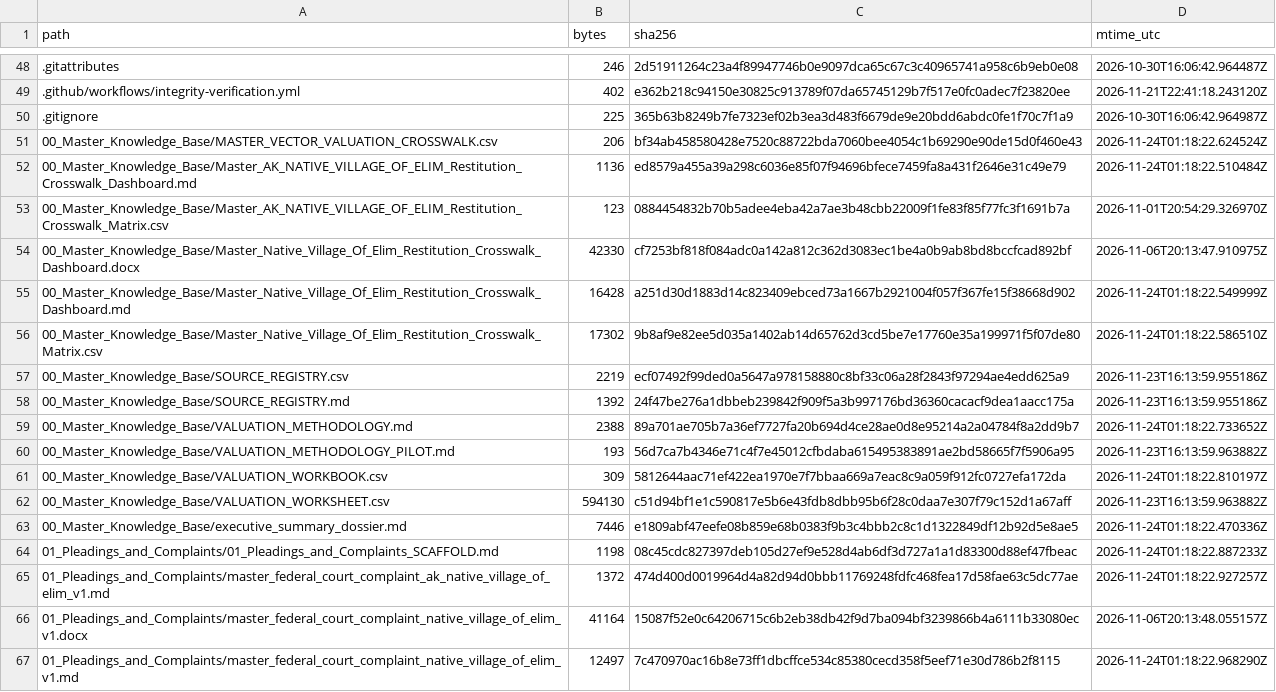
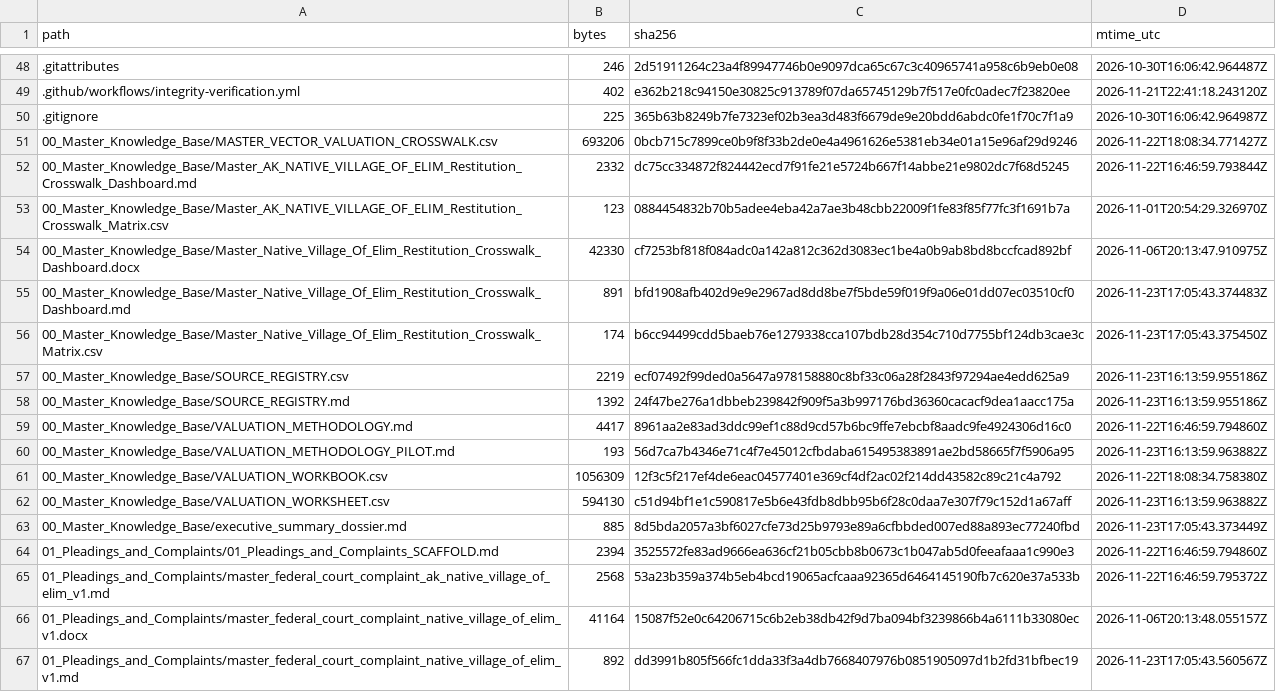
Before and after one commit to GlobalRestitutionAlliance/turtle-island-us-ak-native-village-of-elim-master-litigation, a CSV file: 99_Archives_and_Manifests/MANIFEST_SHA256.csv, drawn as a sheet; only a part is shown, gaps mark what is left out; the diff covers the shown part only.

```diff
--- a/99_Archives_and_Manifests/MANIFEST_SHA256.csv
+++ b/99_Archives_and_Manifests/MANIFEST_SHA256.csv
@@ -50,18 +50,18 @@ path,bytes,sha256,mtime_utc
 .gitignore,225,365b63b8249b7fe7323ef02b3ea3d483f6679de9e20bdd6abdc0fe1f70c7f1a9,2026-10-30T16:06:42.964987Z
-00_Master_Knowledge_Base/MASTER_VECTOR_VALUATION_CROSSWALK.csv,206,bf34ab458580428e7520c88722bda7060bee4054c1b69290e90de15d0f460e43,2026-11-24T01:18:22.624524Z
-00_Master_Knowledge_Base/Master_AK_NATIVE_VILLAGE_OF_ELIM_Restitution_Crosswalk_Dashboard.md,1136,ed8579a455a39a298c6036e85f07f94696bfece7459fa8a431f2646e31c49e79,2026-11-24T01:18:22.510484Z
+00_Master_Knowledge_Base/MASTER_VECTOR_VALUATION_CROSSWALK.csv,693206,0bcb715c7899ce0b9f8f33b2de0e4a4961626e5381eb34e01a15e96af29d9246,2026-11-22T18:08:34.771427Z
+00_Master_Knowledge_Base/Master_AK_NATIVE_VILLAGE_OF_ELIM_Restitution_Crosswalk_Dashboard.md,2332,dc75cc334872f824442ecd7f91fe21e5724b667f14abbe21e9802dc7f68d5245,2026-11-22T16:46:59.793844Z
 00_Master_Knowledge_Base/Master_AK_NATIVE_VILLAGE_OF_ELIM_Restitution_Crosswalk_Matrix.csv,123,0884454832b70b5adee4eba42a7ae3b48cbb22009f1fe83f85f77fc3f1691b7a,2026-11-01T20:54:29.326970Z
 00_Master_Knowledge_Base/Master_Native_Village_Of_Elim_Restitution_Crosswalk_Dashboard.docx,42330,cf7253bf818f084adc0a142a812c362d3083ec1be4a0b9ab8bd8bccfcad892bf,2026-11-06T20:13:47.910975Z
-00_Master_Knowledge_Base/Master_Native_Village_Of_Elim_Restitution_Crosswalk_Dashboard.md,16428,a251d30d1883d14c823409ebced73a1667b2921004f057f367fe15f38668d902,2026-11-24T01:18:22.549999Z
-00_Master_Knowledge_Base/Master_Native_Village_Of_Elim_Restitution_Crosswalk_Matrix.csv,17302,9b8af9e82ee5d035a1402ab14d65762d3cd5be7e17760e35a199971f5f07de80,2026-11-24T01:18:22.586510Z
+00_Master_Knowledge_Base/Master_Native_Village_Of_Elim_Restitution_Crosswalk_Dashboard.md,891,bfd1908afb402d9e9e2967ad8dd8be7f5bde59f019f9a06e01dd07ec03510cf0,2026-11-23T17:05:43.374483Z
+00_Master_Knowledge_Base/Master_Native_Village_Of_Elim_Restitution_Crosswalk_Matrix.csv,174,b6cc94499cdd5baeb76e1279338cca107bdb28d354c710d7755bf124db3cae3c,2026-11-23T17:05:43.375450Z
 00_Master_Knowledge_Base/SOURCE_REGISTRY.csv,2219,ecf07492f99ded0a5647a978158880c8bf33c06a28f2843f97294ae4edd625a9,2026-11-23T16:13:59.955186Z
 00_Master_Knowledge_Base/SOURCE_REGISTRY.md,1392,24f47be276a1dbbeb239842f909f5a3b997176bd36360cacacf9dea1aacc175a,2026-11-23T16:13:59.955186Z
-00_Master_Knowledge_Base/VALUATION_METHODOLOGY.md,2388,89a701ae705b7a36ef7727fa20b694d4ce28ae0d8e95214a2a04784f8a2dd9b7,2026-11-24T01:18:22.733652Z
+00_Master_Knowledge_Base/VALUATION_METHODOLOGY.md,4417,8961aa2e83ad3ddc99ef1c88d9cd57b6bc9ffe7ebcbf8aadc9fe4924306d16c0,2026-11-22T16:46:59.794860Z
 00_Master_Knowledge_Base/VALUATION_METHODOLOGY_PILOT.md,193,56d7ca7b4346e71c4f7e45012cfbdaba615495383891ae2bd58665f7f5906a95,2026-11-23T16:13:59.963882Z
-00_Master_Knowledge_Base/VALUATION_WORKBOOK.csv,309,5812644aac71ef422ea1970e7f7bbaa669a7eac8c9a059f912fc0727efa172da,2026-11-24T01:18:22.810197Z
+00_Master_Knowledge_Base/VALUATION_WORKBOOK.csv,1056309,12f3c5f217ef4de6eac04577401e369cf4df2ac02f214dd43582c89c21c4a792,2026-11-22T18:08:34.758380Z
 00_Master_Knowledge_Base/VALUATION_WORKSHEET.csv,594130,c51d94bf1e1c590817e5b6e43fdb8dbb95b6f28c0daa7e307f79c152d1a67aff,2026-11-23T16:13:59.963882Z
-00_Master_Knowledge_Base/executive_summary_dossier.md,7446,e1809abf47eefe08b859e68b0383f9b3c4bbb2c8c1d1322849df12b92d5e8ae5,2026-11-24T01:18:22.470336Z
-01_Pleadings_and_Complaints/01_Pleadings_and_Complaints_SCAFFOLD.md,1198,08c45cdc827397deb105d27ef9e528d4ab6df3d727a1a1d83300d88ef47fbeac,2026-11-24T01:18:22.887233Z
-01_Pleadings_and_Complaints/master_federal_court_complaint_ak_native_village_of_elim_v1.md,1372,474d400d0019964d4a82d94d0bbb11769248fdfc468fea17d58fae63c5dc77ae,2026-11-24T01:18:22.927257Z
+00_Master_Knowledge_Base/executive_summary_dossier.md,885,8d5bda2057a3bf6027cfe73d25b9793e89a6cfbbded007ed88a893ec77240fbd,2026-11-23T17:05:43.373449Z
+01_Pleadings_and_Complaints/01_Pleadings_and_Complaints_SCAFFOLD.md,2394,3525572fe83ad9666ea636cf21b05cbb8b0673c1b047ab5d0feeafaaa1c990e3,2026-11-22T16:46:59.794860Z
+01_Pleadings_and_Complaints/master_federal_court_complaint_ak_native_village_of_elim_v1.md,2568,53a23b359a374b5eb4bcd19065acfcaaa92365d6464145190fb7c620e37a533b,2026-11-22T16:46:59.795372Z
 01_Pleadings_and_Complaints/master_federal_court_complaint_native_village_of_elim_v1.docx,41164,15087f52e0c64206715c6b2eb38db42f9d7ba094bf3239866b4a6111b33080ec,2026-11-06T20:13:48.055157Z
-01_Pleadings_and_Complaints/master_federal_court_complaint_native_village_of_elim_v1.md,12497,7c470970ac16b8e73ff1dbcffce534c85380cecd358f5eef71e30d786b2f8115,2026-11-24T01:18:22.968290Z
+01_Pleadings_and_Complaints/master_federal_court_complaint_native_village_of_elim_v1.md,892,dd3991b805f566fc1dda33f3a4db7668407976b0851905097d1b2fd31bfbec19,2026-11-23T17:05:43.560567Z
```
Also changed, not shown: 86 edited cells elsewhere in this file, 39 other files.
